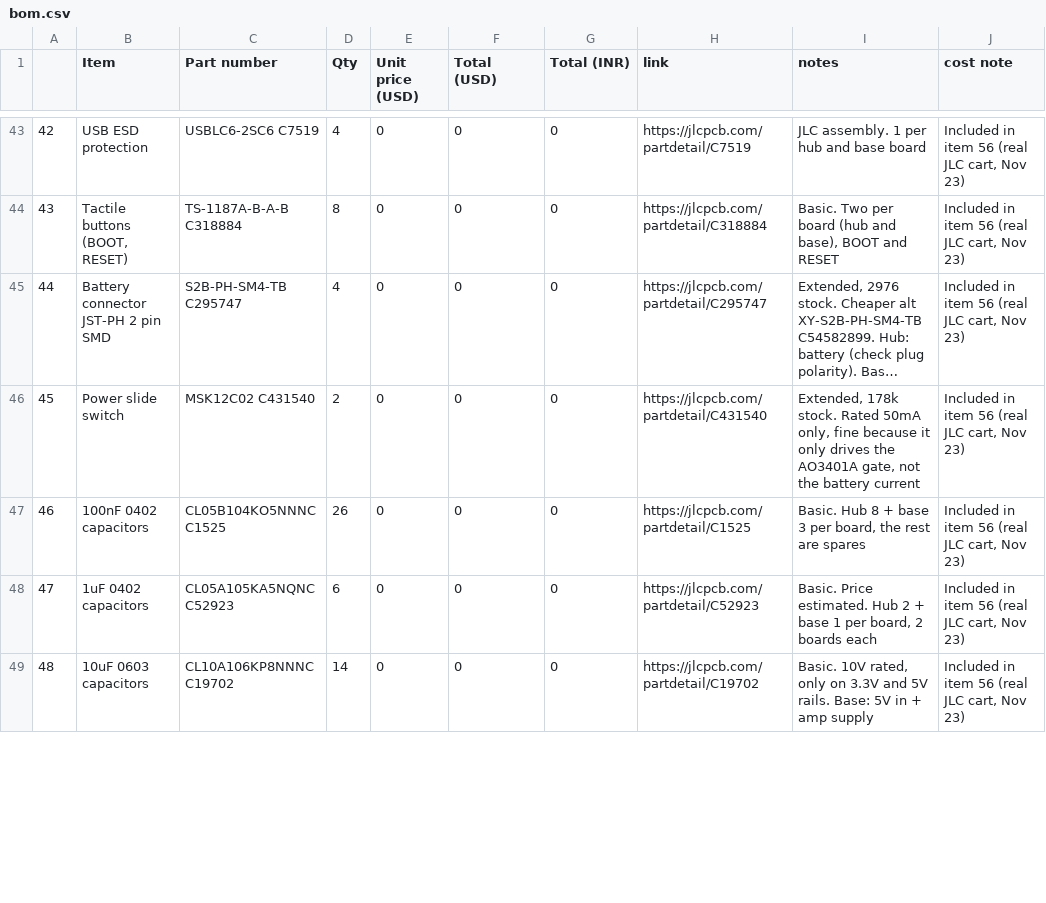
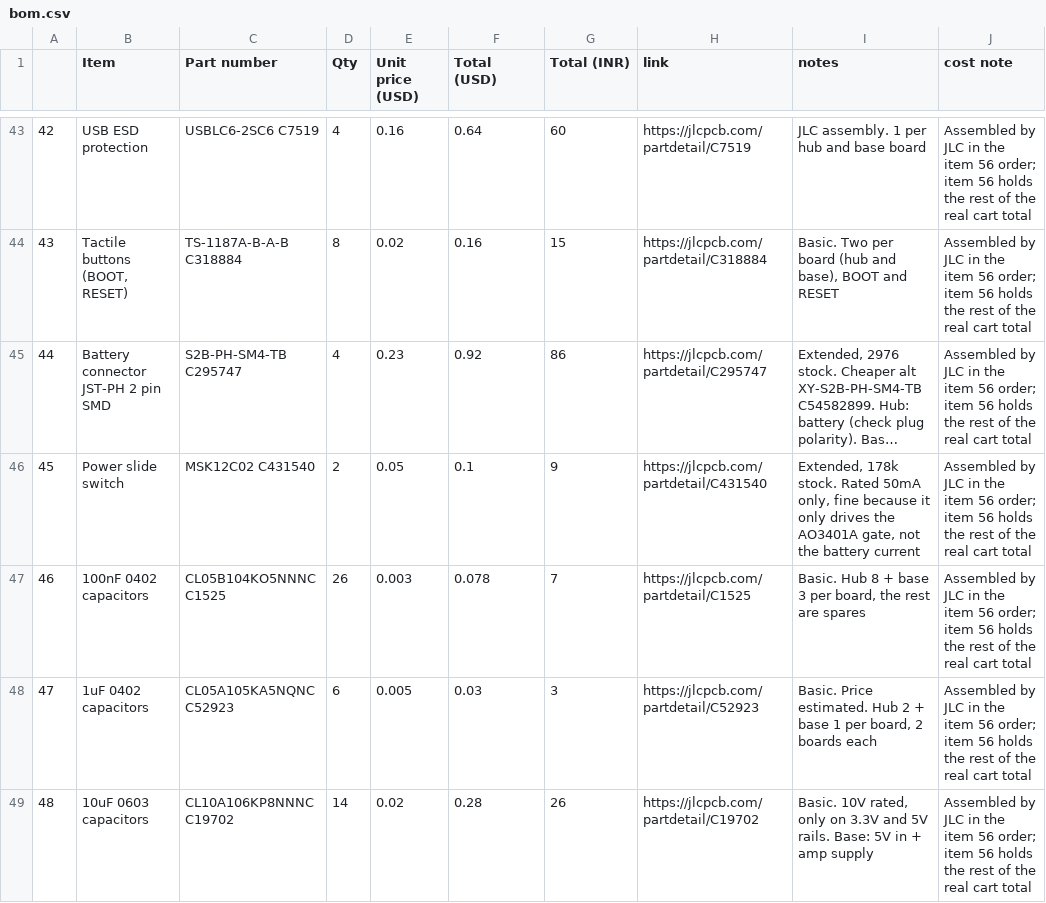
Before and after one commit to kanisakhpara-devs/holographic-hullabaloo, a CSV file: bom.csv, drawn as a sheet; only a part is shown, gaps mark what is left out; long unchanged cells end in …; the diff covers the shown part only; the diff names each change by its address in the sheet, - before the commit and + after, or states it on an @@ line.

```diff
--- a/bom.csv
+++ b/bom.csv
-E43 (Unit price (USD)): 0
+E43 (Unit price (USD)): 0.16
-F43 (Total (USD)): 0
+F43 (Total (USD)): 0.64
-G43 (Total (INR)): 0
+G43 (Total (INR)): 60
-J43:J49 (cost note): Included in item 56 (real JLC cart, Nov 23)
+J43:J49 (cost note): Assembled by JLC in the item 56 order; item 56 holds the rest of the real cart total
-E44 (Unit price (USD)): 0
+E44 (Unit price (USD)): 0.02
-F44 (Total (USD)): 0
+F44 (Total (USD)): 0.16
-G44 (Total (INR)): 0
+G44 (Total (INR)): 15
-E45 (Unit price (USD)): 0
+E45 (Unit price (USD)): 0.23
-F45 (Total (USD)): 0
+F45 (Total (USD)): 0.92
-G45 (Total (INR)): 0
+G45 (Total (INR)): 86
-E46 (Unit price (USD)): 0
+E46 (Unit price (USD)): 0.05
-F46 (Total (USD)): 0
+F46 (Total (USD)): 0.1
-G46 (Total (INR)): 0
+G46 (Total (INR)): 9
-E47 (Unit price (USD)): 0
+E47 (Unit price (USD)): 0.003
-F47 (Total (USD)): 0
+F47 (Total (USD)): 0.078
-G47 (Total (INR)): 0
+G47 (Total (INR)): 7
-E48 (Unit price (USD)): 0
+E48 (Unit price (USD)): 0.005
-F48 (Total (USD)): 0
+F48 (Total (USD)): 0.03
-G48 (Total (INR)): 0
+G48 (Total (INR)): 3
-E49 (Unit price (USD)): 0
+E49 (Unit price (USD)): 0.02
-F49 (Total (USD)): 0
+F49 (Total (USD)): 0.28
-G49 (Total (INR)): 0
+G49 (Total (INR)): 26
```
Also changed, not shown: 4 removed rows and 74 edited cells elsewhere in this file.
